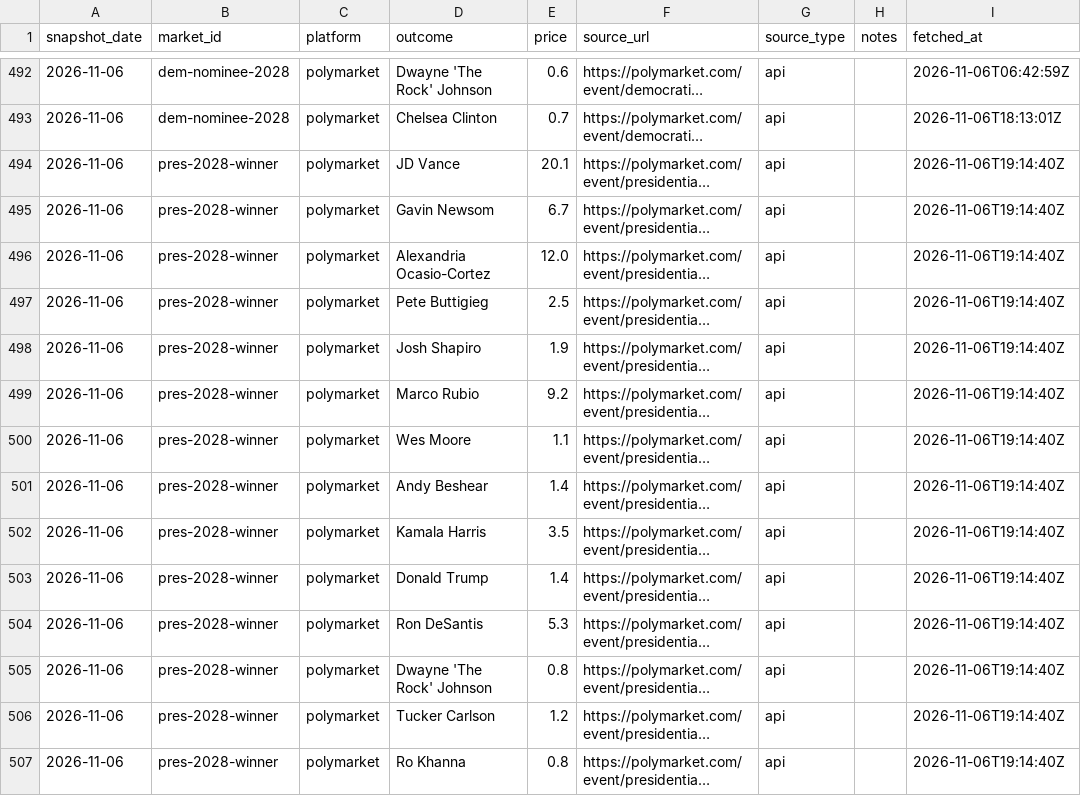
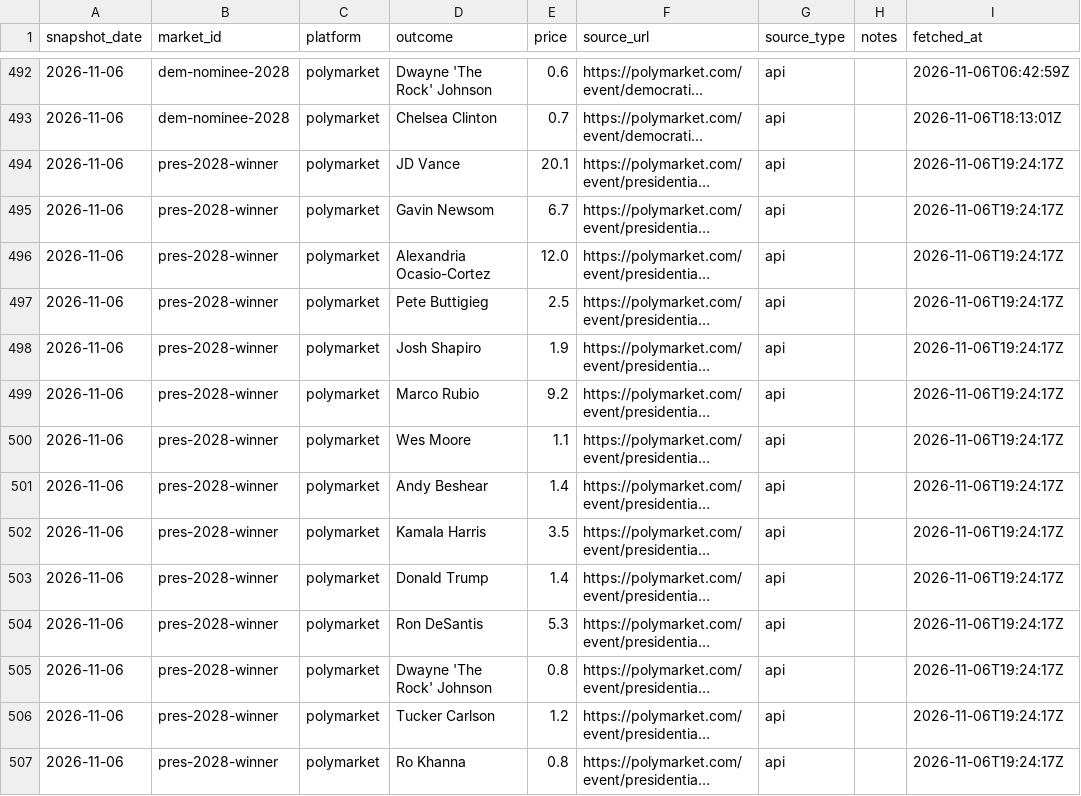
Before and after one commit to erenmentese/electionsusa, a CSV file: data/markets.csv, drawn as a sheet; only a part is shown, gaps mark what is left out; long unchanged cells end in …; the diff covers the shown part only; the diff names each change by its address in the sheet, - before the commit and + after, or states it on an @@ line.

Commit message:
data: refresh 2026-11-06T19:29Z

```diff
--- a/data/markets.csv
+++ b/data/markets.csv
-I494:I507 (fetched_at): 2026-11-06T19:14:40Z
+I494:I507 (fetched_at): 2026-11-06T19:24:17Z
```
Also changed, not shown: 39 edited cells elsewhere in this file, data/polls.csv.
